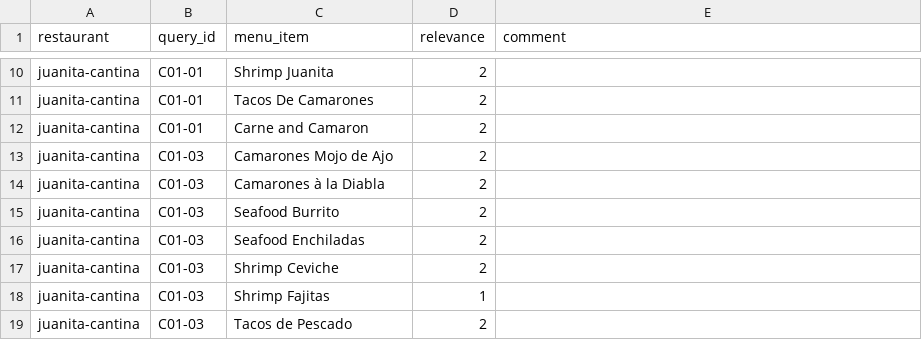
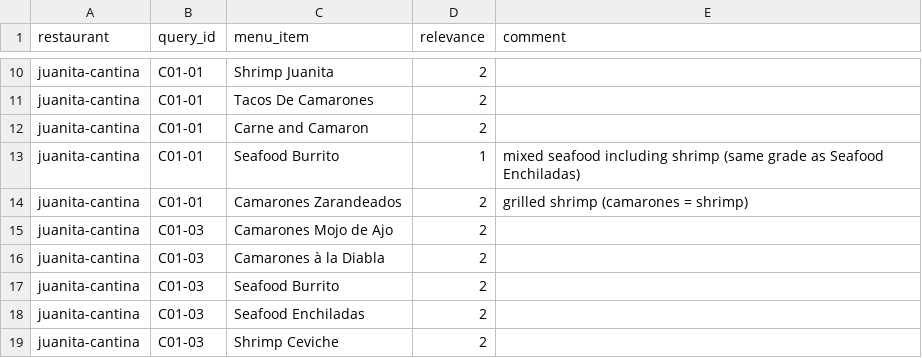
Before and after one commit to ahsank/restaurant-search, a CSV file: data/queries/relevance_juanita-cantina.csv, drawn as a sheet; only a part is shown, gaps mark what is left out; the shorter side is filled out with more unchanged rows.

```diff
--- a/data/queries/relevance_juanita-cantina.csv
+++ b/data/queries/relevance_juanita-cantina.csv
@@ -12,2 +12,4 @@ juanita-cantina,C01-01,Tacos De Camarones,2,
 juanita-cantina,C01-01,Carne and Camaron,2,
+juanita-cantina,C01-01,Seafood Burrito,1,mixed seafood including shrimp (same grade as Seafood Enchiladas)
+juanita-cantina,C01-01,Camarones Zarandeados,2,grilled shrimp (camarones = shrimp)
 juanita-cantina,C01-03,Camarones Mojo de Ajo,2,
```
Also changed, not shown: data/queries/label_review_2026-10.csv, data/queries/relevance_plaza-garcia.csv.
